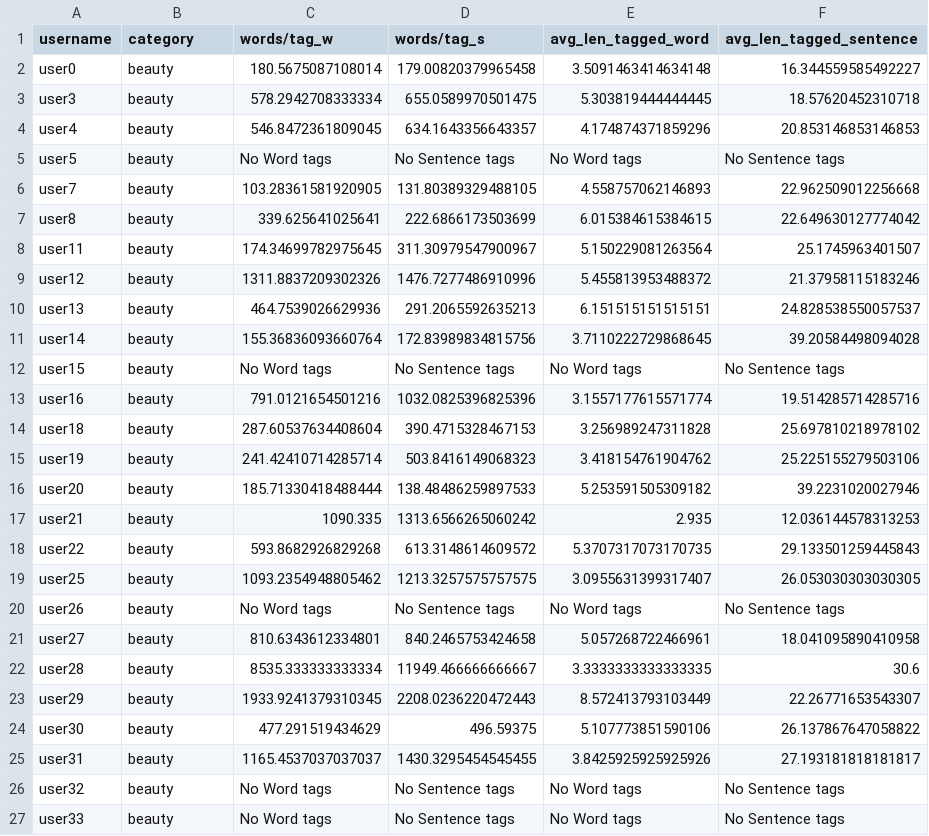
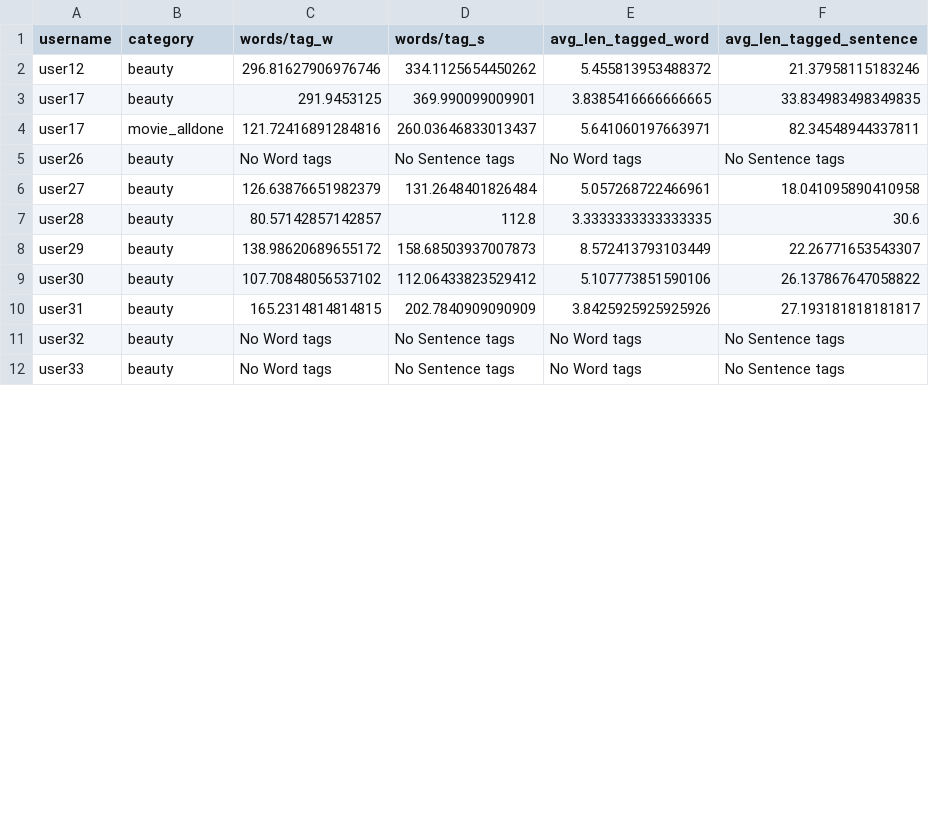
Before and after one commit to kenkao70508/BlogTagging-code, a CSV file: generated_csv/beauty_annotate_analysis.csv, drawn as a sheet; only a part is shown; the diff covers the shown part only.

```diff
--- a/generated_csv/beauty_annotate_analysis.csv
+++ b/generated_csv/beauty_annotate_analysis.csv
@@ -1,26 +1,11 @@
 username,category,words/tag_w,words/tag_s,avg_len_tagged_word,avg_len_tagged_sentence
-user0,beauty,180.5675087108014,179.00820379965458,3.5091463414634148,16.344559585492227
-user3,beauty,578.2942708333334,655.0589970501475,5.303819444444445,18.57620452310718
-user4,beauty,546.8472361809045,634.1643356643357,4.174874371859296,20.853146853146853
-user5,beauty,No Word tags,No Sentence tags,No Word tags,No Sentence tags
-user7,beauty,103.28361581920905,131.80389329488105,4.558757062146893,22.962509012256668
-user8,beauty,339.625641025641,222.6866173503699,6.015384615384615,22.649630127774042
-user11,beauty,174.34699782975645,311.30979547900967,5.150229081263564,25.1745963401507
-user12,beauty,1311.8837209302326,1476.7277486910996,5.455813953488372,21.37958115183246
-user13,beauty,464.7539026629936,291.2065592635213,6.151515151515151,24.828538550057537
-user14,beauty,155.36836093660764,172.83989834815756,3.7110222729868645,39.20584498094028
-user15,beauty,No Word tags,No Sentence tags,No Word tags,No Sentence tags
-user16,beauty,791.0121654501216,1032.0825396825396,3.1557177615571774,19.514285714285716
-user18,beauty,287.60537634408604,390.4715328467153,3.256989247311828,25.697810218978102
-user19,beauty,241.42410714285714,503.8416149068323,3.418154761904762,25.225155279503106
-user20,beauty,185.71330418488444,138.48486259897533,5.253591505309182,39.2231020027946
-user21,beauty,1090.335,1313.6566265060242,2.935,12.036144578313253
-user22,beauty,593.8682926829268,613.3148614609572,5.3707317073170735,29.133501259445843
-user25,beauty,1093.2354948805462,1213.3257575757575,3.0955631399317407,26.053030303030305
+user12,beauty,296.81627906976746,334.1125654450262,5.455813953488372,21.37958115183246
+user17,beauty,291.9453125,369.990099009901,3.8385416666666665,33.834983498349835
+user17,movie_alldone,121.72416891284816,260.03646833013437,5.641060197663971,82.34548944337811
 user26,beauty,No Word tags,No Sentence tags,No Word tags,No Sentence tags
-user27,beauty,810.6343612334801,840.2465753424658,5.057268722466961,18.041095890410958
-user28,beauty,8535.333333333334,11949.466666666667,3.3333333333333335,30.6
-user29,beauty,1933.9241379310345,2208.0236220472443,8.572413793103449,22.26771653543307
-user30,beauty,477.291519434629,496.59375,5.107773851590106,26.137867647058822
-user31,beauty,1165.4537037037037,1430.3295454545455,3.8425925925925926,27.193181818181817
+user27,beauty,126.63876651982379,131.2648401826484,5.057268722466961,18.041095890410958
+user28,beauty,80.57142857142857,112.8,3.3333333333333335,30.6
+user29,beauty,138.98620689655172,158.68503937007873,8.572413793103449,22.26771653543307
+user30,beauty,107.70848056537102,112.06433823529412,5.107773851590106,26.137867647058822
+user31,beauty,165.2314814814815,202.7840909090909,3.8425925925925926,27.193181818181817
 user32,beauty,No Word tags,No Sentence tags,No Word tags,No Sentence tags
```
Also changed, not shown: 30 edited cells elsewhere in this file, generated_csv/alluser_annotate_analysis.csv, generated_csv/tech_annotate_analysis.csv, 4 other files.
